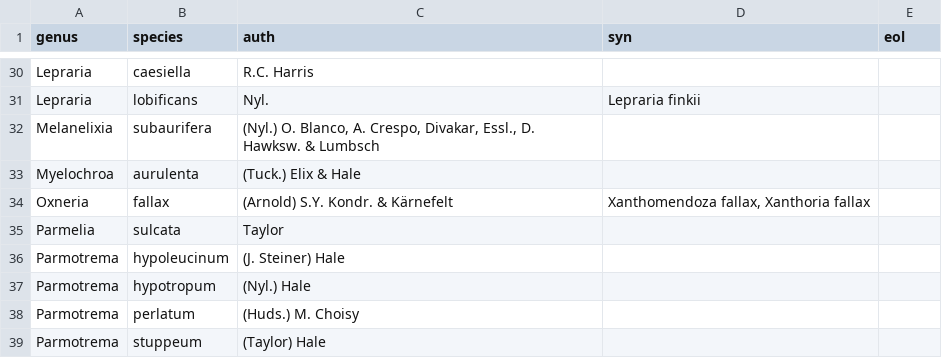
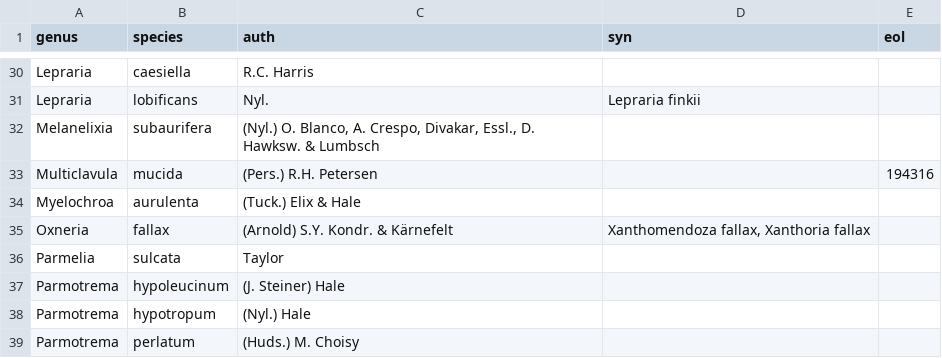
Before and after one commit to lichens-nyc/lichens-nyc.github.io, a TSV file: _data/src/species.tsv, drawn as a sheet; only a part is shown, gaps mark what is left out; the shorter side is filled out with more unchanged rows; the diff names each change by its address in the sheet, - before the commit and + after, or states it on an @@ line.

Commit message:
Multiclavula mucida observation by Tom Bigelow
Location: High Rock Park, Staten Island
Event:    New York Mycological Society walk
Date:     2015-12-13
Link:     https://www.facebook.com/photo.php?fbid=10153501742497670

```diff
--- a/_data/src/species.tsv
+++ b/_data/src/species.tsv
+row 33: Multiclavula | mucida | (Pers.) R.H. Petersen |  | 194316
```
Also changed, not shown: _data/src/genera.tsv, _data/src/observations.tsv, 7 other files.
